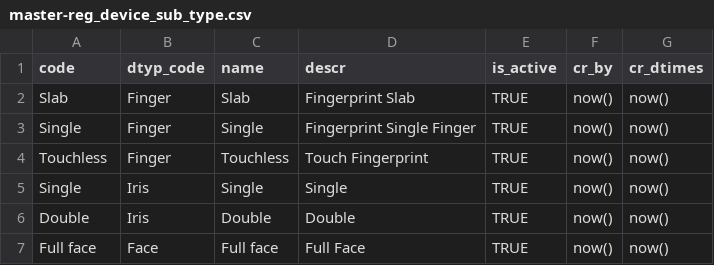
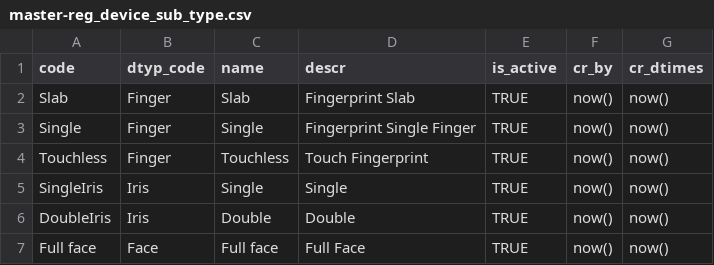
Before and after one commit to tf-nira/otp-manager, a CSV file: db_scripts/mosip_master/dml/master-reg_device_sub_type.csv, drawn as a sheet.

Commit message:
Updated deployment scripts

```diff
--- a/db_scripts/mosip_master/dml/master-reg_device_sub_type.csv
+++ b/db_scripts/mosip_master/dml/master-reg_device_sub_type.csv
@@ -4,4 +4,4 @@ Single,Finger,Single,Fingerprint Single Finger,TRUE,now(),now()
 Touchless,Finger,Touchless,Touch Fingerprint,TRUE,now(),now()
-Single,Iris,Single,Single,TRUE,now(),now()
-Double,Iris,Double,Double,TRUE,now(),now()
+SingleIris,Iris,Single,Single,TRUE,now(),now()
+DoubleIris,Iris,Double,Double,TRUE,now(),now()
 Full face,Face,Full face,Full Face,TRUE,now(),now()
```
Also changed, not shown: 1 other file.
